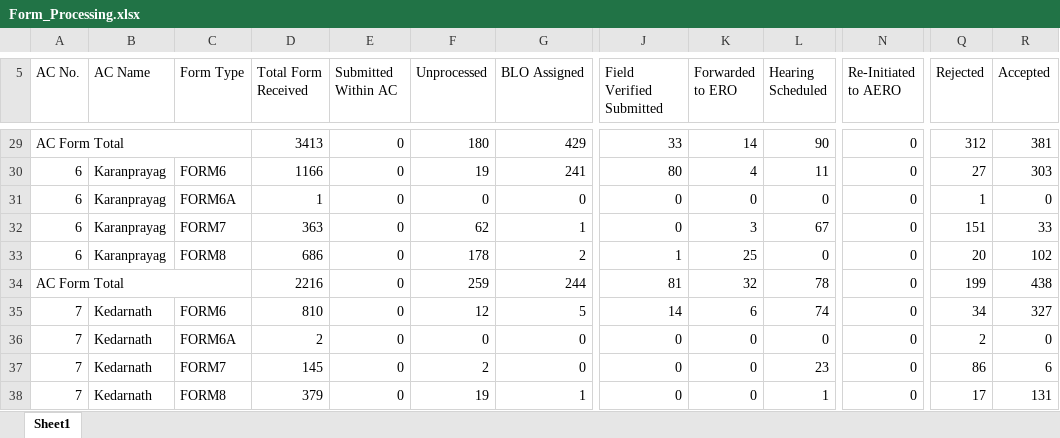
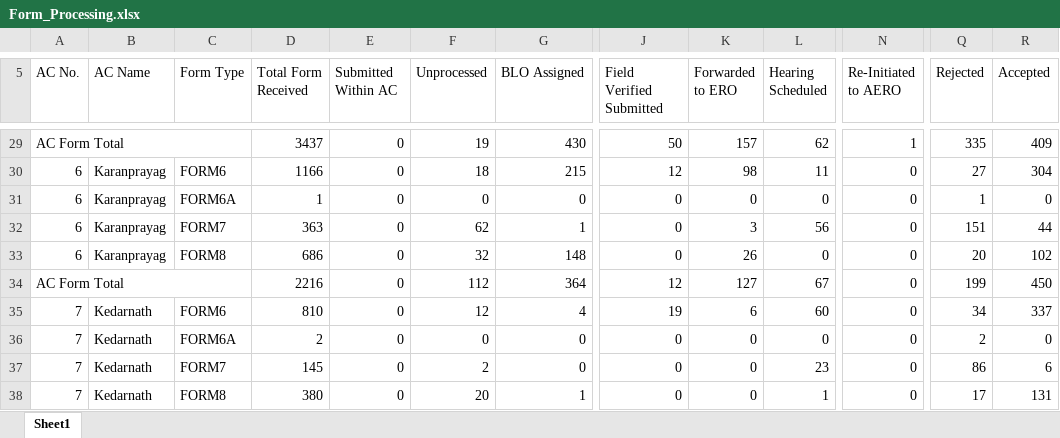
Before and after one commit to mannavibe-sudo/Form-Processing, an Excel workbook: Form_Processing.xlsx, sheet Sheet1, drawn as a sheet; only a part is shown, gaps mark what is left out; values as stored, in another font and other column widths than the file's, no borders; the diff covers the shown part only; the diff names each change by its address in the sheet, - before the commit and + after, or states it on an @@ line.

```diff
--- a/Form_Processing.xlsx (sheet Sheet1)
+++ b/Form_Processing.xlsx (sheet Sheet1)
-D29 (Total Form Received): 3413
+D29 (Total Form Received): 3437
-F29 (Unprocessed): 180
+F29 (Unprocessed): 19
-G29 (BLO Assigned): 429
+G29 (BLO Assigned): 430
-J29 (Field Verified Submitted): 33
+J29 (Field Verified Submitted): 50
-K29 (Forwarded to ERO): 14
+K29 (Forwarded to ERO): 157
-L29 (Hearing Scheduled): 90
+L29 (Hearing Scheduled): 62
-N29 (Re-Initiated to AERO): 0
+N29 (Re-Initiated to AERO): 1
-Q29 (Rejected): 312
+Q29 (Rejected): 335
-R29 (Accepted): 381
+R29 (Accepted): 409
-F30 (Unprocessed): 19
+F30 (Unprocessed): 18
-G30 (BLO Assigned): 241
+G30 (BLO Assigned): 215
-J30 (Field Verified Submitted): 80
+J30 (Field Verified Submitted): 12
-K30 (Forwarded to ERO): 4
+K30 (Forwarded to ERO): 98
-R30 (Accepted): 303
+R30 (Accepted): 304
-L32 (Hearing Scheduled): 67
+L32 (Hearing Scheduled): 56
-R32 (Accepted): 33
+R32 (Accepted): 44
-F33 (Unprocessed): 178
+F33 (Unprocessed): 32
-G33 (BLO Assigned): 2
+G33 (BLO Assigned): 148
-J33 (Field Verified Submitted): 1
+J33 (Field Verified Submitted): 0
-K33 (Forwarded to ERO): 25
+K33 (Forwarded to ERO): 26
-F34 (Unprocessed): 259
+F34 (Unprocessed): 112
-G34 (BLO Assigned): 244
+G34 (BLO Assigned): 364
-J34 (Field Verified Submitted): 81
+J34 (Field Verified Submitted): 12
-K34 (Forwarded to ERO): 32
+K34 (Forwarded to ERO): 127
-L34 (Hearing Scheduled): 78
+L34 (Hearing Scheduled): 67
-R34 (Accepted): 438
+R34 (Accepted): 450
-G35 (BLO Assigned): 5
+G35 (BLO Assigned): 4
-J35 (Field Verified Submitted): 14
+J35 (Field Verified Submitted): 19
-L35 (Hearing Scheduled): 74
+L35 (Hearing Scheduled): 60
-R35 (Accepted): 327
+R35 (Accepted): 337
-D38 (Total Form Received): 379
+D38 (Total Form Received): 380
-F38 (Unprocessed): 19
+F38 (Unprocessed): 20
```
Also changed, not shown: 3 added rows, 3 removed rows and 1565 edited cells elsewhere in this sheet.
